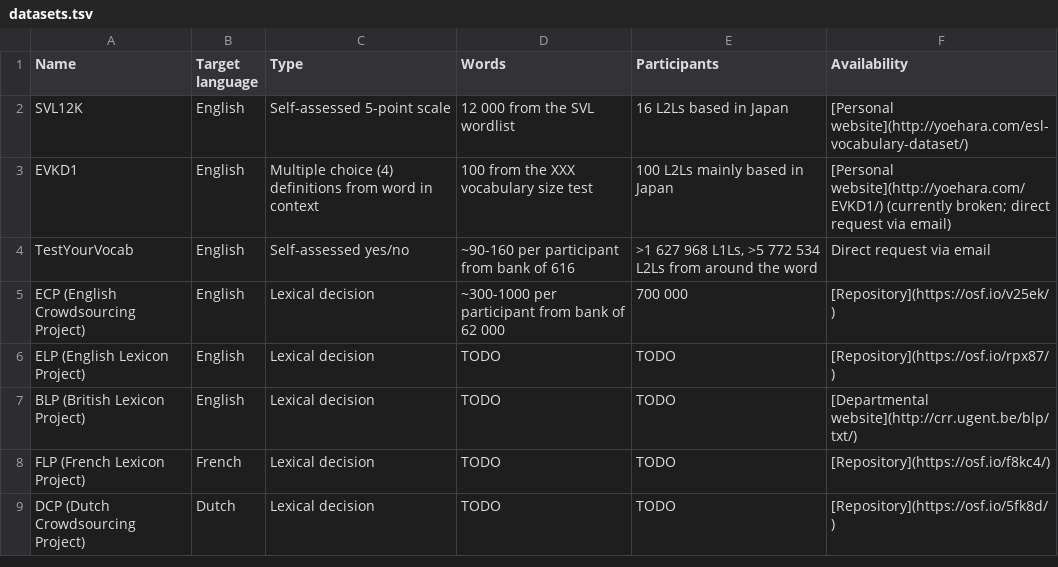
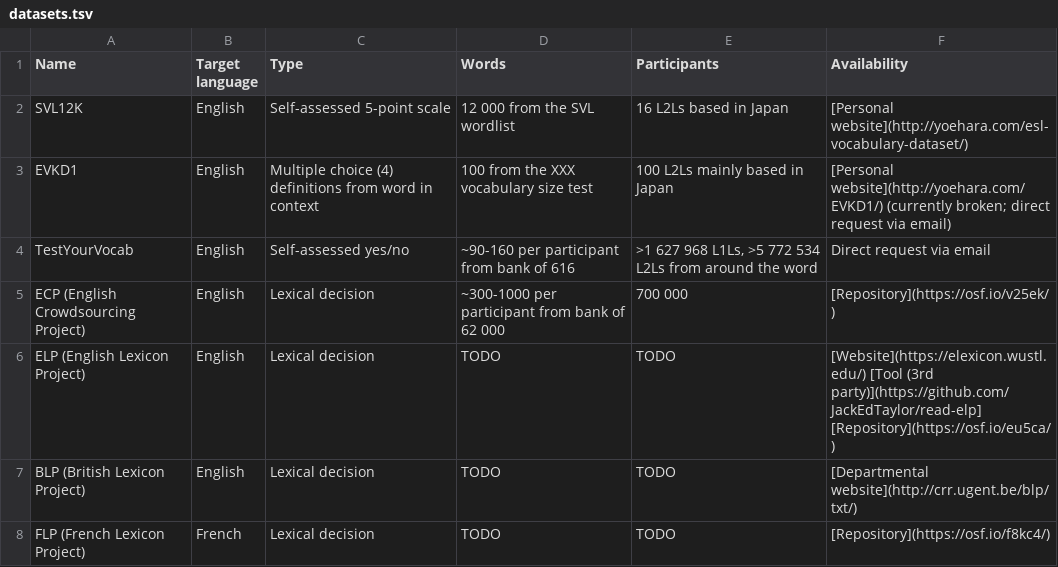
Before and after one commit to frankier/vocabaqdata, a TSV file: vocabaqdata/datasets.tsv, drawn as a sheet; only a part is shown; the shorter side is filled out with more unchanged rows.

```diff
--- a/vocabaqdata/datasets.tsv
+++ b/vocabaqdata/datasets.tsv
@@ -5,3 +5,3 @@ TestYourVocab	English	Self-assessed yes/no	~90-160 per participant from bank of
 ECP (English Crowdsourcing Project)	English	Lexical decision	~300-1000 per participant from bank of 62 000	700 000	[Repository](https://osf.io/v25ek/)
-ELP (English Lexicon Project)	English	Lexical decision	TODO	TODO	[Repository](https://osf.io/rpx87/)
+ELP (English Lexicon Project)	English	Lexical decision	TODO	TODO	[Website](https://elexicon.wustl.edu/) [Tool (3rd party)](https://github.com/JackEdTaylor/read-elp] [Repository](https://osf.io/eu5ca/)
 BLP (British Lexicon Project)	English	Lexical decision	TODO	TODO	[Departmental website](http://crr.ugent.be/blp/txt/)
```
Also changed, not shown: 1 other file.
